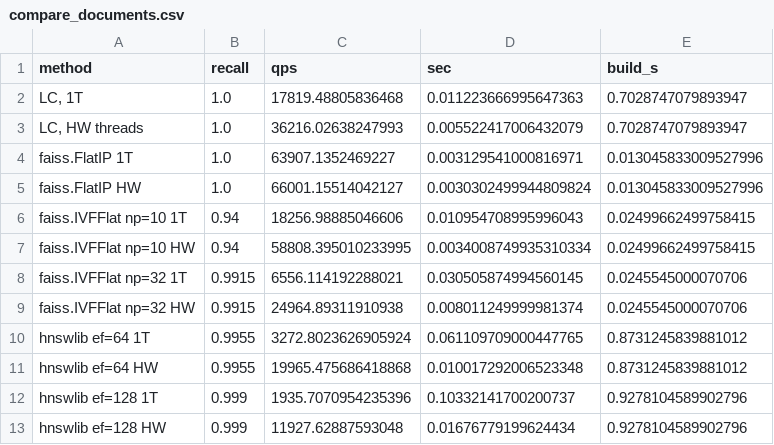
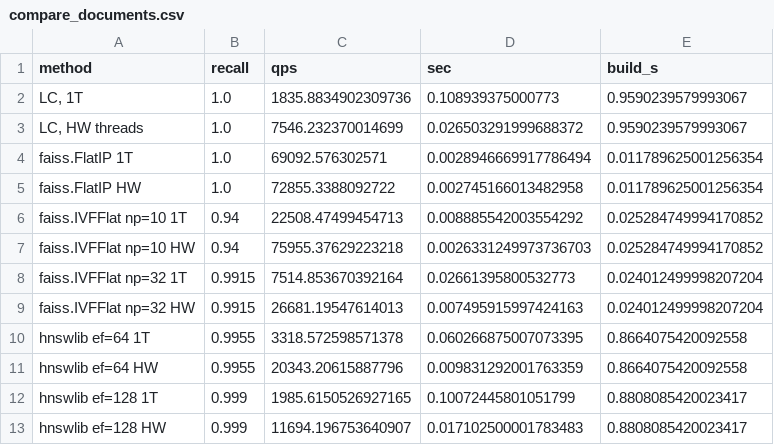
Before and after one commit to robertosolargallardo/liblistofclusters, a CSV file: bench/compare_documents.csv, drawn as a sheet.

```diff
--- a/bench/compare_documents.csv
+++ b/bench/compare_documents.csv
@@ -1,13 +1,13 @@
 method,recall,qps,sec,build_s
-"LC, 1T",1.0,17819.48805836468,0.011223666995647363,0.7028747079893947
-"LC, HW threads",1.0,36216.02638247993,0.005522417006432079,0.7028747079893947
-faiss.FlatIP 1T,1.0,63907.1352469227,0.003129541000816971,0.013045833009527996
-faiss.FlatIP HW,1.0,66001.15514042127,0.0030302499944809824,0.013045833009527996
-faiss.IVFFlat np=10 1T,0.94,18256.98885046606,0.010954708995996043,0.02499662499758415
-faiss.IVFFlat np=10 HW,0.94,58808.395010233995,0.0034008749935310334,0.02499662499758415
-faiss.IVFFlat np=32 1T,0.9915,6556.114192288021,0.030505874994560145,0.0245545000070706
-faiss.IVFFlat np=32 HW,0.9915,24964.89311910938,0.008011249999981374,0.0245545000070706
-hnswlib ef=64 1T,0.9955,3272.8023626905924,0.061109709000447765,0.8731245839881012
-hnswlib ef=64 HW,0.9955,19965.475686418868,0.010017292006523348,0.8731245839881012
-hnswlib ef=128 1T,0.999,1935.7070954235396,0.10332141700200737,0.9278104589902796
-hnswlib ef=128 HW,0.999,11927.62887593048,0.01676779199624434,0.9278104589902796
+"LC, 1T",1.0,1835.8834902309736,0.108939375000773,0.9590239579993067
+"LC, HW threads",1.0,7546.232370014699,0.026503291999688372,0.9590239579993067
+faiss.FlatIP 1T,1.0,69092.576302571,0.0028946669917786494,0.011789625001256354
+faiss.FlatIP HW,1.0,72855.3388092722,0.002745166013482958,0.011789625001256354
+faiss.IVFFlat np=10 1T,0.94,22508.47499454713,0.008885542003554292,0.025284749994170852
+faiss.IVFFlat np=10 HW,0.94,75955.37629223218,0.0026331249973736703,0.025284749994170852
+faiss.IVFFlat np=32 1T,0.9915,7514.853670392164,0.02661395800532773,0.024012499998207204
+faiss.IVFFlat np=32 HW,0.9915,26681.19547614013,0.007495915997424163,0.024012499998207204
+hnswlib ef=64 1T,0.9955,3318.572598571378,0.060266875007073395,0.8664075420092558
+hnswlib ef=64 HW,0.9955,20343.20615887796,0.009831292001763359,0.8664075420092558
+hnswlib ef=128 1T,0.999,1985.6150526927165,0.10072445801051799,0.8808085420023417
+hnswlib ef=128 HW,0.999,11694.196753640907,0.017102500001783483,0.8808085420023417
```
Also changed, not shown: 6 other files.
